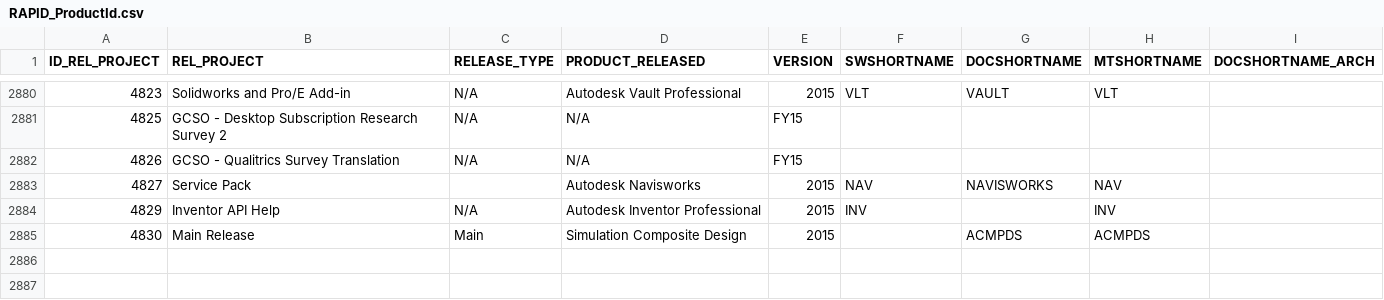
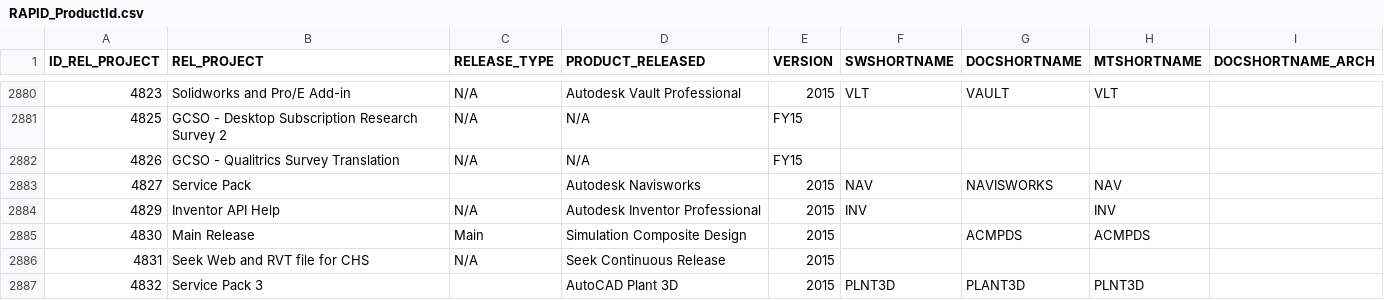
Before and after one commit to svetakrasikova/NeXLT, a CSV file: indexers/RAPID_ProductId.csv, drawn as a sheet; only a part is shown, gaps mark what is left out; the diff names each change by its address in the sheet, - before the commit and + after, or states it on an @@ line.

Commit message:
Updated RAPID_ProductId.csv

```diff
--- a/indexers/RAPID_ProductId.csv
+++ b/indexers/RAPID_ProductId.csv
+row 2886: 4831 | Seek Web and RVT file for CHS | N/A | Seek Continuous Release | 2015
+row 2887: 4832 | Service Pack 3 |  | AutoCAD Plant 3D | 2015 | PLNT3D | PLANT3D | PLNT3D
```
